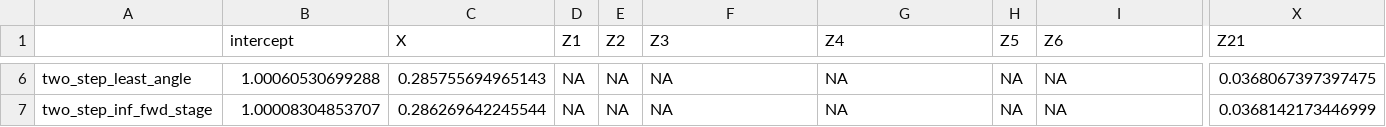
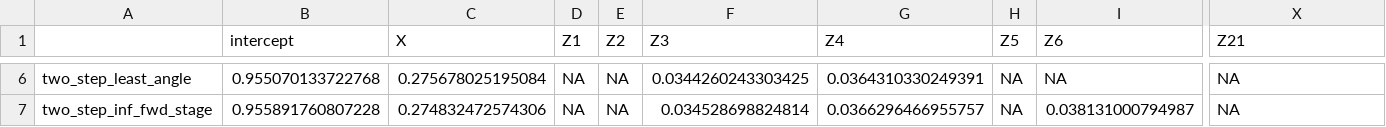
Before and after one commit to RaspberryEmma/OLD-Confounder-Handling-Sim-Study, a CSV file: data/c20-model-coefs.csv, drawn as a sheet; only a part is shown, gaps mark what is left out; the diff covers the shown part only; the diff names each change by its address in the sheet, - before the commit and + after, or states it on an @@ line.

```diff
--- a/data/c20-model-coefs.csv
+++ b/data/c20-model-coefs.csv
-B6 (intercept): 1.00060530699288
+B6 (intercept): 0.955070133722768
-C6 (X): 0.285755694965143
+C6 (X): 0.275678025195084
-F6 (Z3): NA
+F6 (Z3): 0.0344260243303425
-G6 (Z4): NA
+G6 (Z4): 0.0364310330249391
-X6 (Z21): 0.0368067397397475
+X6 (Z21): NA
-B7 (intercept): 1.00008304853707
+B7 (intercept): 0.955891760807228
-C7 (X): 0.286269642245544
+C7 (X): 0.274832472574306
-F7 (Z3): NA
+F7 (Z3): 0.034528698824814
-G7 (Z4): NA
+G7 (Z4): 0.0366296466955757
-I7 (Z6): NA
+I7 (Z6): 0.038131000794987
-X7 (Z21): 0.0368142173446999
+X7 (Z21): NA
```
Also changed, not shown: 1 added row, 1 removed row and 36 edited cells elsewhere in this file, data/c1-model-coefs.csv, data/c10-dataset.csv, 33 other files.
